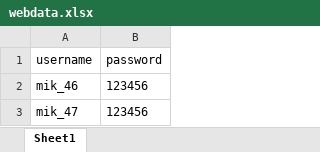
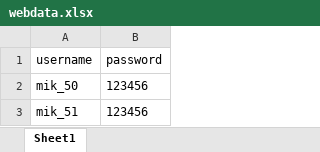
Before and after one commit to zyhuang1221/automated-testing, an Excel workbook: data/webdata.xlsx, sheet Sheet1, drawn as a sheet; values as stored, in another font and other column widths than the file's, no borders; the diff names each change by its address in the sheet, - before the commit and + after, or states it on an @@ line.

```diff
--- a/data/webdata.xlsx (sheet Sheet1)
+++ b/data/webdata.xlsx (sheet Sheet1)
-A2 (username): mik_46
+A2 (username): mik_50
-A3 (username): mik_47
+A3 (username): mik_51
```
Also changed, not shown: 26 other files.
